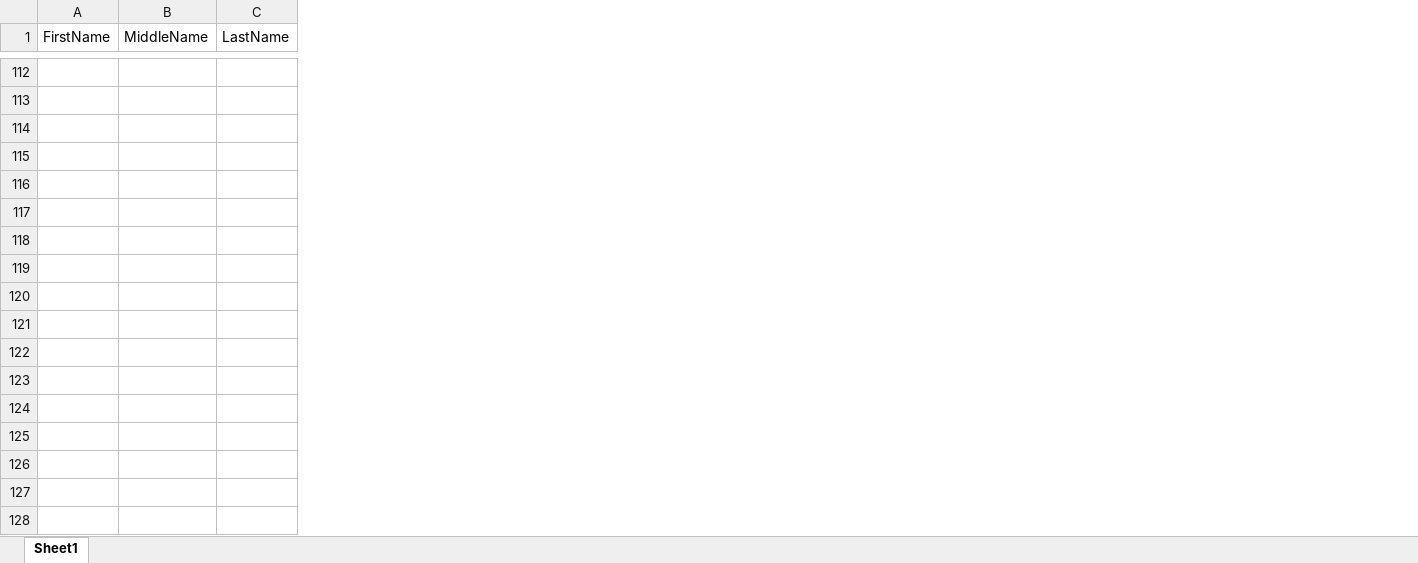
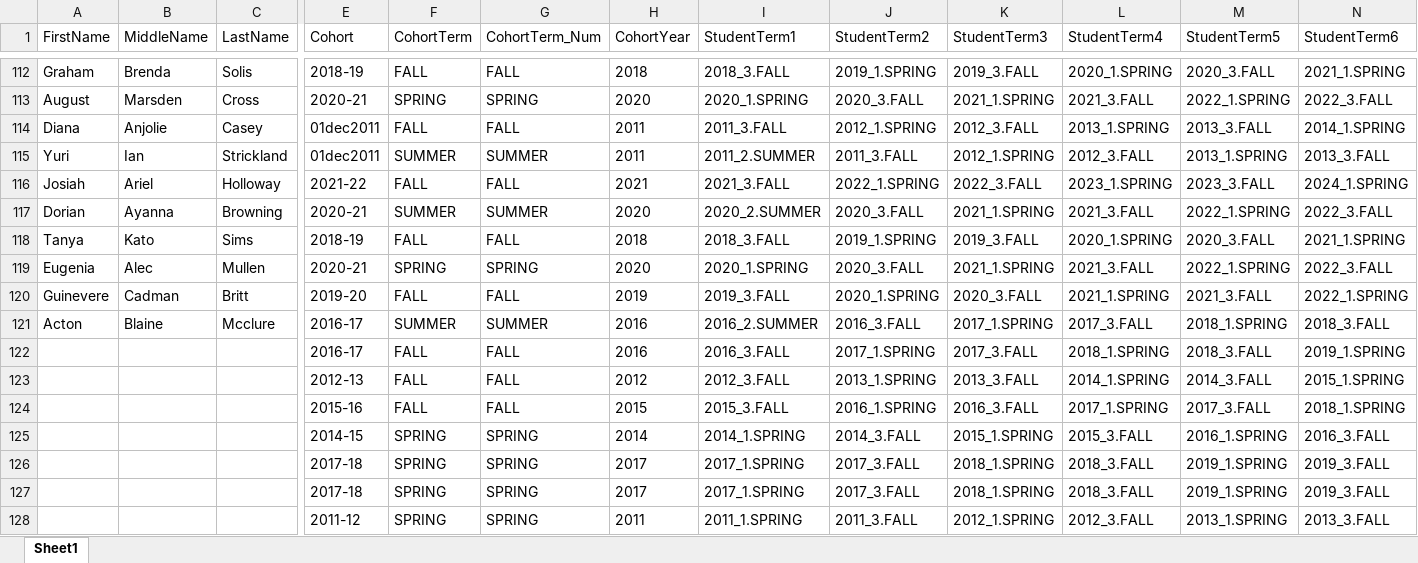
Before and after one commit to BeaLeydier/researched-pdp-toolkit, an Excel workbook: 2_data-toolkit/Student_Pathways_Template_Filled.xlsx, sheet Sheet1, drawn as a sheet; only a part is shown, gaps mark what is left out; values as stored, in another font and other column widths than the file's, no borders; the diff covers the shown part only; the diff names each change by its address in the sheet, - before the commit and + after, or states it on an @@ line.

Commit message:
Update S1 and S2 code (term by term pathway entry, labeling, outcomes)

```diff
--- a/2_data-toolkit/Student_Pathways_Template_Filled.xlsx (sheet Sheet1)
+++ b/2_data-toolkit/Student_Pathways_Template_Filled.xlsx (sheet Sheet1)
+column E (Cohort), rows 112-128: 2018-19 | 2020-21 | 01dec2011 | 01dec2011 | 2021-22 | 2020-21 | 2018-19 | 2020-21 | 2019-20 | 2016-17 | 2016-17 | 2012-13 | 2015-16 | 2014-15 | 2017-18 | 2017-18 | 2011-12
+column F (CohortTerm), rows 112-128: FALL | SPRING | FALL | SUMMER | FALL | SUMMER | FALL | SPRING | FALL | SUMMER | FALL | FALL | FALL | SPRING | SPRING | SPRING | SPRING
+column G (CohortTerm_Num), rows 112-128: FALL | SPRING | FALL | SUMMER | FALL | SUMMER | FALL | SPRING | FALL | SUMMER | FALL | FALL | FALL | SPRING | SPRING | SPRING | SPRING
+column H (CohortYear), rows 112-128: 2018 | 2020 | 2011 | 2011 | 2021 | 2020 | 2018 | 2020 | 2019 | 2016 | 2016 | 2012 | 2015 | 2014 | 2017 | 2017 | 2011
+column I (StudentTerm1), rows 112-128: 2018_3.FALL | 2020_1.SPRING | 2011_3.FALL | 2011_2.SUMMER | 2021_3.FALL | 2020_2.SUMMER | 2018_3.FALL | 2020_1.SPRING | 2019_3.FALL | 2016_2.SUMMER | 2016_3.FALL | 2012_3.FALL | 2015_3.FALL | 2014_1.SPRING | 2017_1.SPRING | 2017_1.SPRING | 2011_1.SPRING
+column J (StudentTerm2), rows 112-128: 2019_1.SPRING | 2020_3.FALL | 2012_1.SPRING | 2011_3.FALL | 2022_1.SPRING | 2020_3.FALL | 2019_1.SPRING | 2020_3.FALL | 2020_1.SPRING | 2016_3.FALL | 2017_1.SPRING | 2013_1.SPRING | 2016_1.SPRING | 2014_3.FALL | 2017_3.FALL | 2017_3.FALL | 2011_3.FALL
+column K (StudentTerm3), rows 112-128: 2019_3.FALL | 2021_1.SPRING | 2012_3.FALL | 2012_1.SPRING | 2022_3.FALL | 2021_1.SPRING | 2019_3.FALL | 2021_1.SPRING | 2020_3.FALL | 2017_1.SPRING | 2017_3.FALL | 2013_3.FALL | 2016_3.FALL | 2015_1.SPRING | 2018_1.SPRING | 2018_1.SPRING | 2012_1.SPRING
+column L (StudentTerm4), rows 112-128: 2020_1.SPRING | 2021_3.FALL | 2013_1.SPRING | 2012_3.FALL | 2023_1.SPRING | 2021_3.FALL | 2020_1.SPRING | 2021_3.FALL | 2021_1.SPRING | 2017_3.FALL | 2018_1.SPRING | 2014_1.SPRING | 2017_1.SPRING | 2015_3.FALL | 2018_3.FALL | 2018_3.FALL | 2012_3.FALL
+column M (StudentTerm5), rows 112-128: 2020_3.FALL | 2022_1.SPRING | 2013_3.FALL | 2013_1.SPRING | 2023_3.FALL | 2022_1.SPRING | 2020_3.FALL | 2022_1.SPRING | 2021_3.FALL | 2018_1.SPRING | 2018_3.FALL | 2014_3.FALL | 2017_3.FALL | 2016_1.SPRING | 2019_1.SPRING | 2019_1.SPRING | 2013_1.SPRING
+column N (StudentTerm6), rows 112-128: 2021_1.SPRING | 2022_3.FALL | 2014_1.SPRING | 2013_3.FALL | 2024_1.SPRING | 2022_3.FALL | 2021_1.SPRING | 2022_3.FALL | 2022_1.SPRING | 2018_3.FALL | 2019_1.SPRING | 2015_1.SPRING | 2018_1.SPRING | 2016_3.FALL | 2019_3.FALL | 2019_3.FALL | 2013_3.FALL
-A112 (FirstName): (empty)
+A112 (FirstName): Graham
-B112 (MiddleName): (empty)
+B112 (MiddleName): Brenda
-C112 (LastName): (empty)
+C112 (LastName): Solis
-A113 (FirstName): (empty)
+A113 (FirstName): August
-B113 (MiddleName): (empty)
+B113 (MiddleName): Marsden
-C113 (LastName): (empty)
+C113 (LastName): Cross
-A114 (FirstName): (empty)
+A114 (FirstName): Diana
-B114 (MiddleName): (empty)
+B114 (MiddleName): Anjolie
-C114 (LastName): (empty)
+C114 (LastName): Casey
-A115 (FirstName): (empty)
+A115 (FirstName): Yuri
-B115 (MiddleName): (empty)
+B115 (MiddleName): Ian
-C115 (LastName): (empty)
+C115 (LastName): Strickland
-A116 (FirstName): (empty)
+A116 (FirstName): Josiah
-B116 (MiddleName): (empty)
+B116 (MiddleName): Ariel
-C116 (LastName): (empty)
+C116 (LastName): Holloway
-A117 (FirstName): (empty)
+A117 (FirstName): Dorian
-B117 (MiddleName): (empty)
+B117 (MiddleName): Ayanna
-C117 (LastName): (empty)
+C117 (LastName): Browning
-A118 (FirstName): (empty)
+A118 (FirstName): Tanya
-B118 (MiddleName): (empty)
+B118 (MiddleName): Kato
-C118 (LastName): (empty)
+C118 (LastName): Sims
-A119 (FirstName): (empty)
+A119 (FirstName): Eugenia
-B119 (MiddleName): (empty)
+B119 (MiddleName): Alec
-C119 (LastName): (empty)
+C119 (LastName): Mullen
-A120 (FirstName): (empty)
+A120 (FirstName): Guinevere
-B120 (MiddleName): (empty)
+B120 (MiddleName): Cadman
-C120 (LastName): (empty)
+C120 (LastName): Britt
-A121 (FirstName): (empty)
+A121 (FirstName): Acton
-B121 (MiddleName): (empty)
+B121 (MiddleName): Blaine
-C121 (LastName): (empty)
+C121 (LastName): Mcclure
```
Also changed, not shown: 6 added columns and 64 edited cells elsewhere in this sheet, 6 other files.
